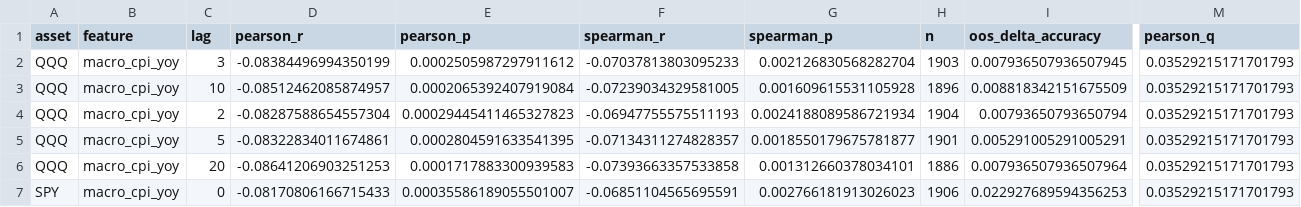
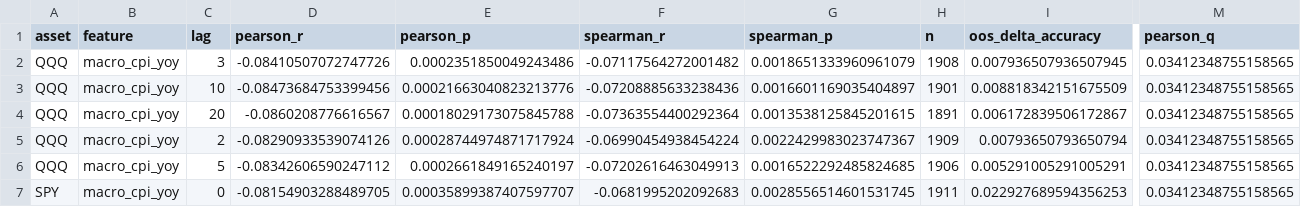
Before and after one commit to alexsa2517/adaptive-market-intelligence, a CSV file: reports/v2/economic_fingerprint.csv, drawn as a sheet; only a part is shown, gaps mark what is left out; removed rows and columns are numbered as before the commit, all else as after; rows hold the shown columns only; the diff covers the shown part only; the diff names each change by its address in the sheet, - before the commit and + after, or states it on an @@ line.

```diff
--- a/reports/v2/economic_fingerprint.csv
+++ b/reports/v2/economic_fingerprint.csv
-D2 (pearson_r): -0.08384496994350199
+D2 (pearson_r): -0.08410507072747726
-E2 (pearson_p): 0.0002505987297911612
+E2 (pearson_p): 0.0002351850049243486
-F2 (spearman_r): -0.07037813803095233
+F2 (spearman_r): -0.07117564272001482
-G2 (spearman_p): 0.002126830568282704
+G2 (spearman_p): 0.0018651333960961079
-H2 (n): 1903
+H2 (n): 1908
-M2:M3 (pearson_q): 0.03529215171701793
+M2:M3 (pearson_q): 0.03412348755158565
-D3 (pearson_r): -0.08512462085874957
+D3 (pearson_r): -0.08473684753399456
-E3 (pearson_p): 0.0002065392407919084
+E3 (pearson_p): 0.00021663040823213776
-F3 (spearman_r): -0.07239034329581005
+F3 (spearman_r): -0.07208885633238436
-G3 (spearman_p): 0.001609615531105928
+G3 (spearman_p): 0.0016601169035404897
-H3 (n): 1896
+H3 (n): 1901
+row 4: QQQ | macro_cpi_yoy | 20 | -0.0860208776616567 | 0.00018029173075845788 | -0.07363554400292364 | 0.0013538125845201615 | 1891 | 0.006172839506172867 | 0.03412348755158565
-D5 (pearson_r): -0.08287588654557304
+D5 (pearson_r): -0.08290933539074126
-E5 (pearson_p): 0.00029445411465327823
+E5 (pearson_p): 0.00028744974871717924
-F5 (spearman_r): -0.06947755575511193
+F5 (spearman_r): -0.06990454938454224
-G5 (spearman_p): 0.0024188089586721934
+G5 (spearman_p): 0.0022429983023747367
-H5 (n): 1904
+H5 (n): 1909
-M5:M6 (pearson_q): 0.03529215171701793
+M5:M6 (pearson_q): 0.03412348755158565
-D6 (pearson_r): -0.08322834011674861
+D6 (pearson_r): -0.08342606590247112
-E6 (pearson_p): 0.0002804591633541395
+E6 (pearson_p): 0.0002661849165240197
-F6 (spearman_r): -0.07134311274828357
+F6 (spearman_r): -0.07202616463049913
-G6 (spearman_p): 0.0018550179675781877
+G6 (spearman_p): 0.0016522292485824685
-H6 (n): 1901
+H6 (n): 1906
-row 6: QQQ | macro_cpi_yoy | 20 | -0.08641206903251253 | 0.0001717883300939583 | -0.07393663357533858 | 0.001312660378034101 | 1886 | 0.007936507936507964 | 0.03529215171701793
-D7 (pearson_r): -0.08170806166715433
+D7 (pearson_r): -0.08154903288489705
-E7 (pearson_p): 0.00035586189055501007
+E7 (pearson_p): 0.00035899387407597707
-F7 (spearman_r): -0.06851104565695591
+F7 (spearman_r): -0.0681995202092683
-G7 (spearman_p): 0.002766181913026023
+G7 (spearman_p): 0.0028556514601531745
-H7 (n): 1906
+H7 (n): 1911
-M7 (pearson_q): 0.03529215171701793
+M7 (pearson_q): 0.03412348755158565
```
Also changed, not shown: 1 removed row and 24 edited cells elsewhere in this file, reports/v2/removed_variables.csv, reports/v2/v2_macro_candidates.csv, 2 other files.
